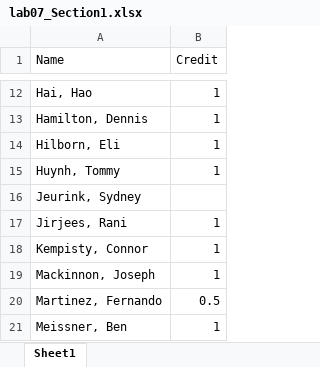
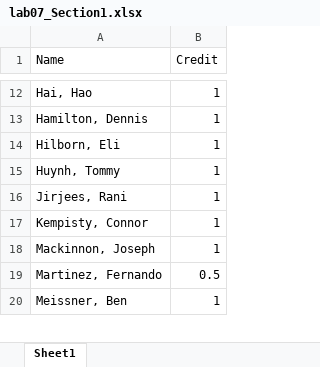
Before and after one commit to geneti/cse220_2020fall, an Excel workbook: lab/lab7/lab07_Section1.xlsx, sheet Sheet1, drawn as a sheet; only a part is shown, gaps mark what is left out; values as stored, in another font and other column widths than the file's, no borders; the diff names each change by its address in the sheet, - before the commit and + after, or states it on an @@ line.

```diff
--- a/lab/lab7/lab07_Section1.xlsx (sheet Sheet1)
+++ b/lab/lab7/lab07_Section1.xlsx (sheet Sheet1)
-row 16: Jeurink, Sydney
```
Also changed, not shown: lab/lab5/lab05_Section1.xlsx, lab/lab6/lab06_Section1.xlsx, 6 other files.
